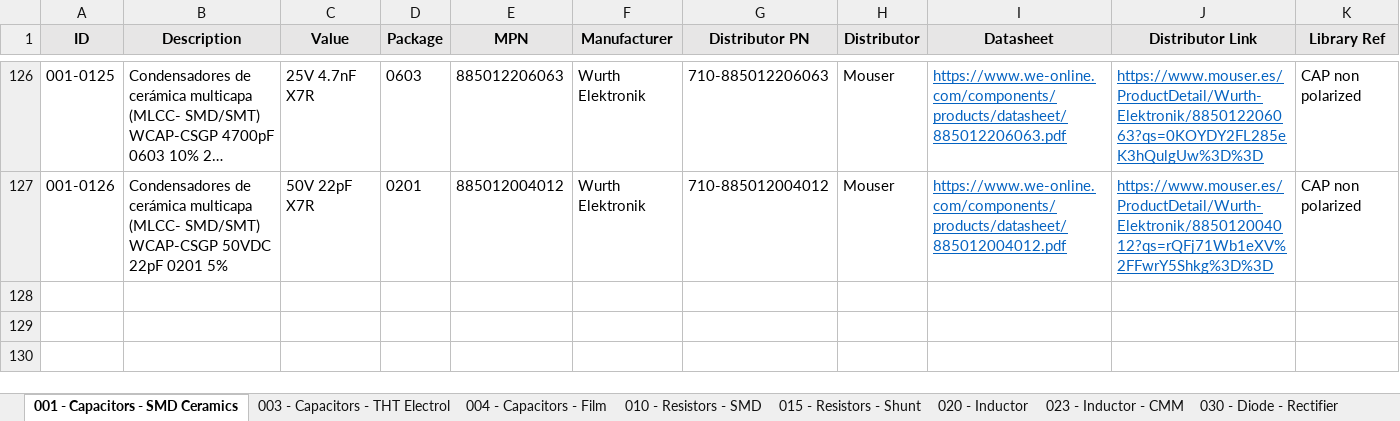
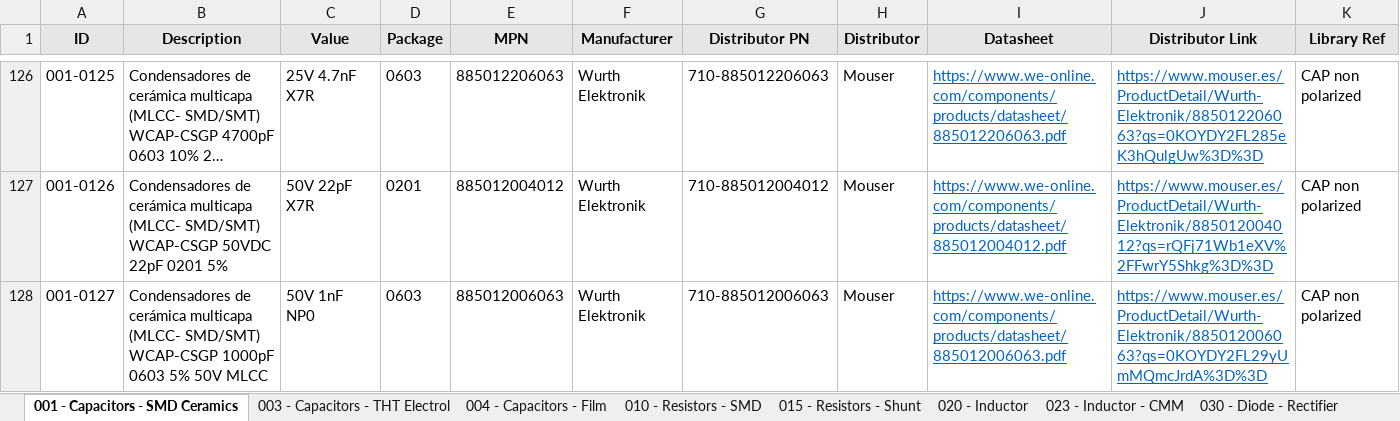
Before and after one commit to Gustavo-Gago/LIB, an Excel workbook: eUSR_Database.xlsx, sheet 001 - Capacitors - SMD Ceramics, drawn as a sheet; only a part is shown, gaps mark what is left out; long unchanged cells end in …; values as stored, in another font and other column widths than the file's, no borders; rows hold the shown columns only; the diff names each change by its address in the sheet, - before the commit and + after, or states it on an @@ line.

```diff
--- a/eUSR_Database.xlsx (sheet 001 - Capacitors - SMD Ceramics)
+++ b/eUSR_Database.xlsx (sheet 001 - Capacitors - SMD Ceramics)
+row 128: 001-0127 | Condensadores de cerámica multicapa (MLCC- SMD/SMT) WCAP-CSGP 1000pF 0603 5% 50V MLCC | 50V 1nF NP0 | 0603 | 885012006063 | Wurth Elektronik | 710-885012006063 | Mouser | https://www.we-online.com/components/products/datasheet/885012006063.pdf | https://www.mouser.es/ProductDetail/Wurth-Elektronik/885012006063?qs=0KOYDY2FL29yUmMQmcJrdA%3D%3D | CAP non polarized
```
Also changed, not shown: sheet 010 - Resistors - SMD, 1 other file.
